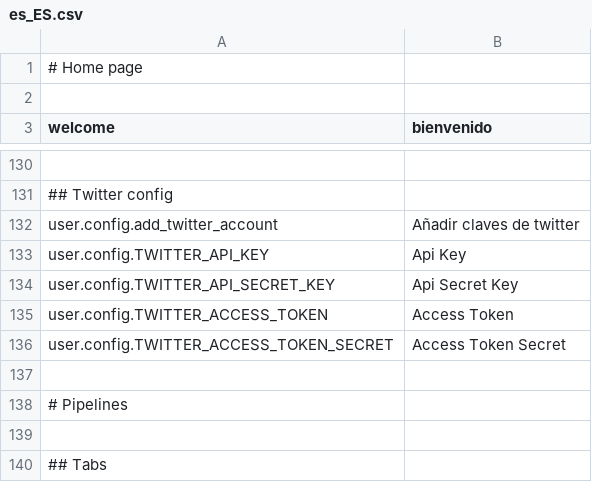
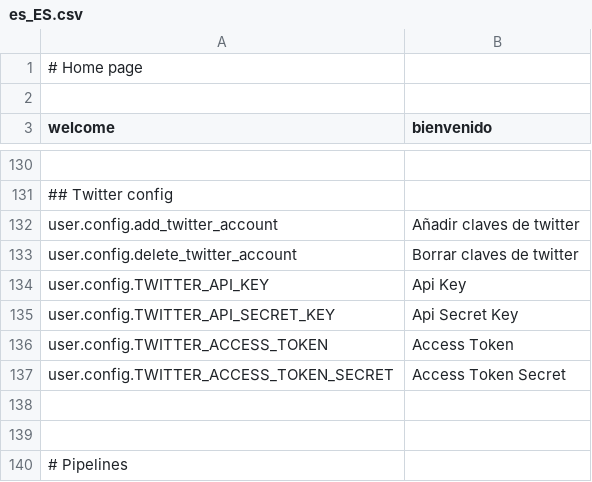
Before and after one commit to mateoalvarez/tornado-app, a CSV file: src/app/translations/es_ES.csv, drawn as a sheet; only a part is shown, gaps mark what is left out; the shorter side is filled out with more unchanged rows; the diff names each change by its address in the sheet, - before the commit and + after, or states it on an @@ line.

Commit message:
Added button to delete twitter credentials

```diff
--- a/src/app/translations/es_ES.csv
+++ b/src/app/translations/es_ES.csv
+row 133: user.config.delete_twitter_account | Borrar claves de twitter
+row 138: (empty)
```
Also changed, not shown: src/app/translations/en_US.csv, 1 other file.
